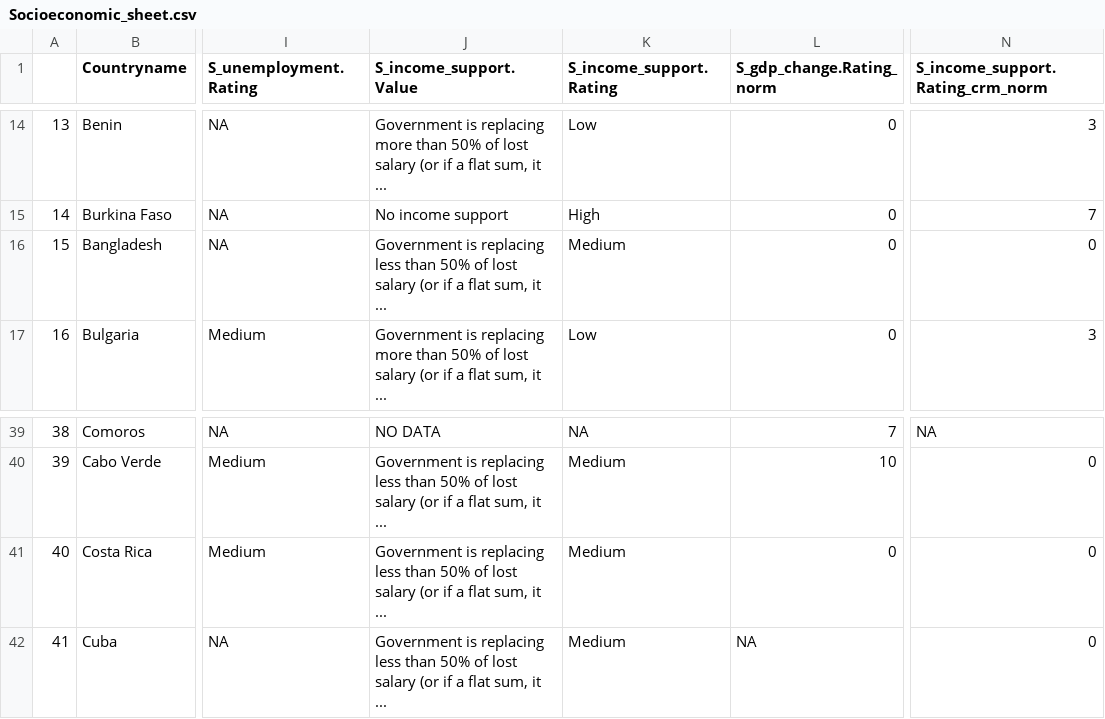
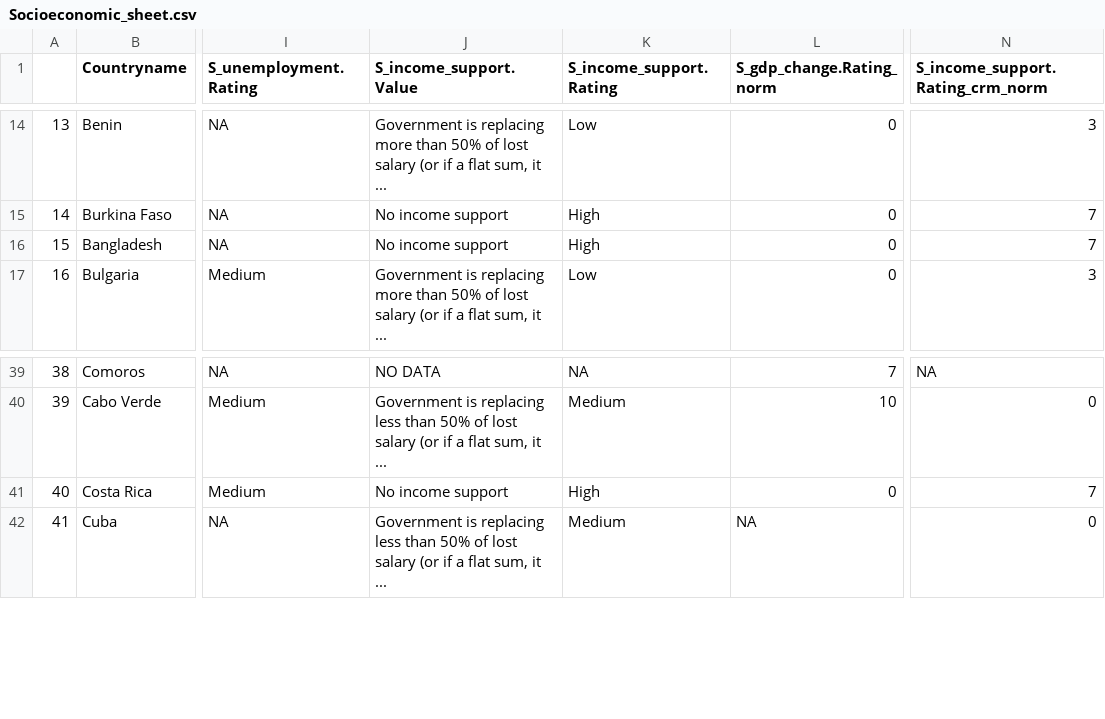
Before and after one commit to ljonestz/compoundriskdata, a CSV file: Risk_sheets/Socioeconomic_sheet.csv, drawn as a sheet; only a part is shown, gaps mark what is left out; the diff names each change by its address in the sheet, - before the commit and + after, or states it on an @@ line.

```diff
--- a/Risk_sheets/Socioeconomic_sheet.csv
+++ b/Risk_sheets/Socioeconomic_sheet.csv
-J16 (S_income_support.Value): Government is replacing less than 50% of lost salary (or if a flat sum, it ...
+J16 (S_income_support.Value): No income support
-K16 (S_income_support.Rating): Medium
+K16 (S_income_support.Rating): High
-N16 (S_income_support.Rating_crm_norm): 0
+N16 (S_income_support.Rating_crm_norm): 7
-J41 (S_income_support.Value): Government is replacing less than 50% of lost salary (or if a flat sum, it ...
+J41 (S_income_support.Value): No income support
-K41 (S_income_support.Rating): Medium
+K41 (S_income_support.Rating): High
-N41 (S_income_support.Rating_crm_norm): 0
+N41 (S_income_support.Rating_crm_norm): 7
```
Also changed, not shown: Risk_sheets/Compound_Risk_Flag_Sheets.csv, Risk_sheets/crm-excel/Health.csv, 41 other files.
